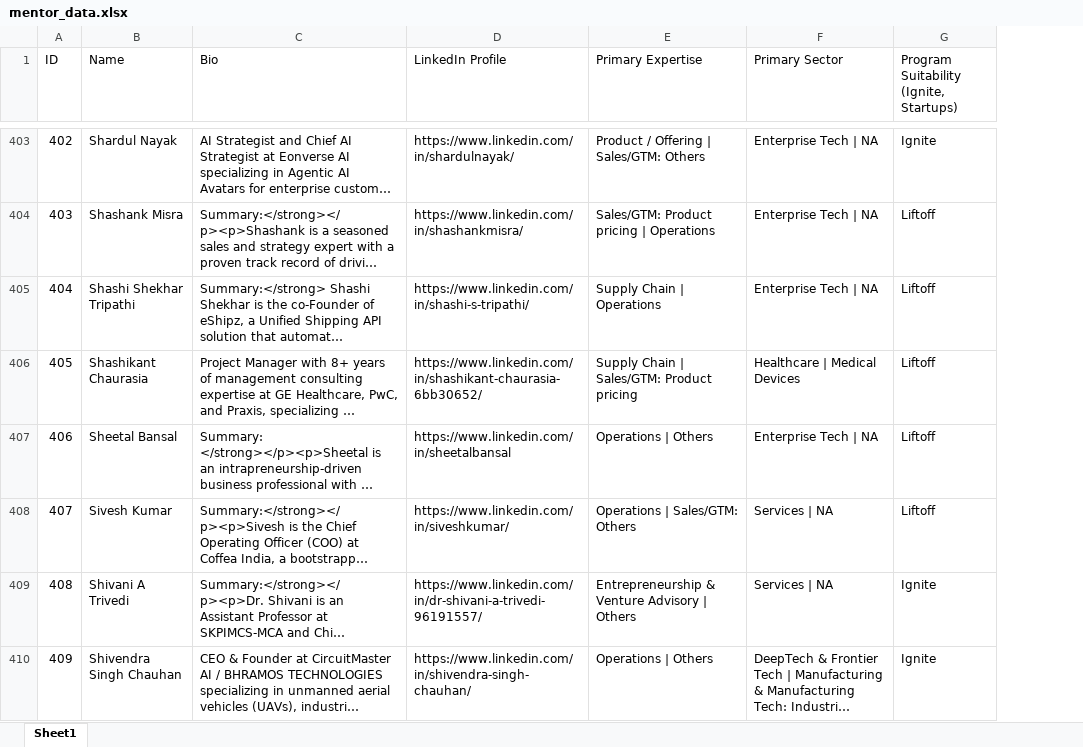
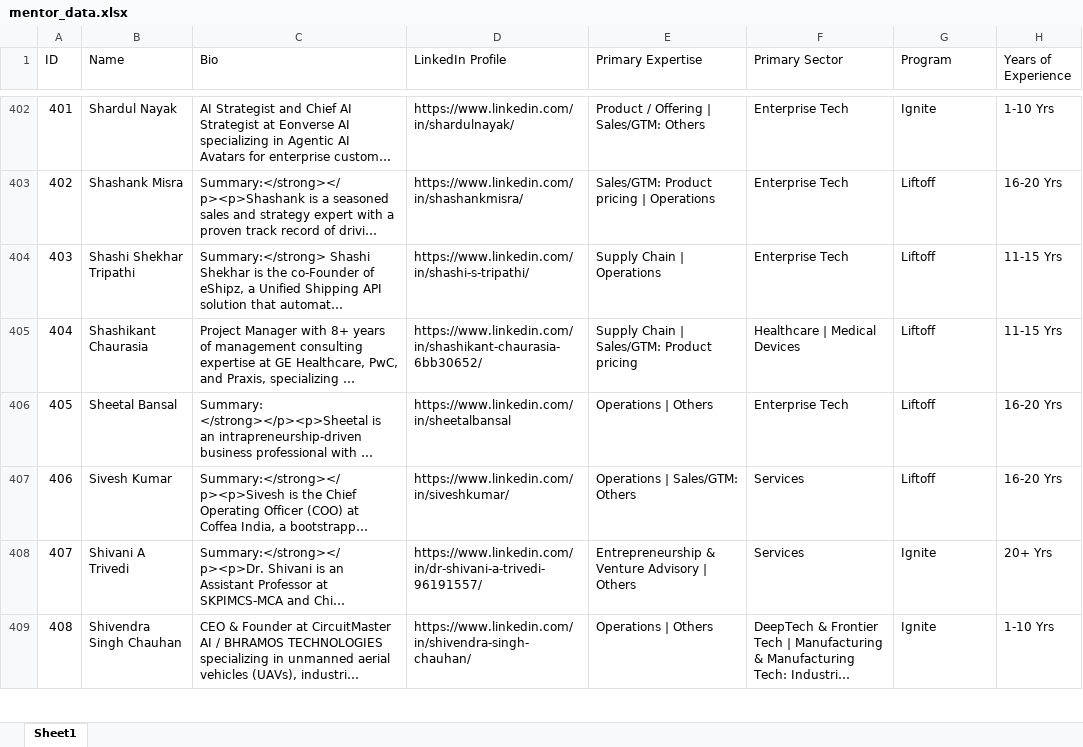
Before and after one commit to meenusaun/mentor-search-ai, an Excel workbook: mentor_data.xlsx, sheet Sheet1, drawn as a sheet; only a part is shown, gaps mark what is left out; long unchanged cells end in …; values as stored, in another font and other column widths than the file's, no borders; table styles not drawn; addresses are those after the commit; the diff covers the shown part only; the diff names each change by its address in the sheet, - before the commit and + after, or states it on an @@ line.

```diff
--- a/mentor_data.xlsx (sheet Sheet1)
+++ b/mentor_data.xlsx (sheet Sheet1)
+column H (Years of Experience), rows 402-409: 1-10 Yrs | 16-20 Yrs | 11-15 Yrs | 11-15 Yrs | 16-20 Yrs | 16-20 Yrs | 20+ Yrs | 1-10 Yrs
-G1: Program Suitability (Ignite, Startups)
+G1: Program
@@ column A (ID) renumbered between rows 333 and 619 @@
-F402:F404 (Primary Sector): Enterprise Tech | NA
+F402:F404 (Primary Sector): Enterprise Tech
-F406 (Primary Sector): Enterprise Tech | NA
+F406 (Primary Sector): Enterprise Tech
-F407:F408 (Primary Sector): Services | NA
+F407:F408 (Primary Sector): Services
```
Also changed, not shown: 3 added rows, 1 removed row and 420 edited cells elsewhere in this sheet, 1 other file.
